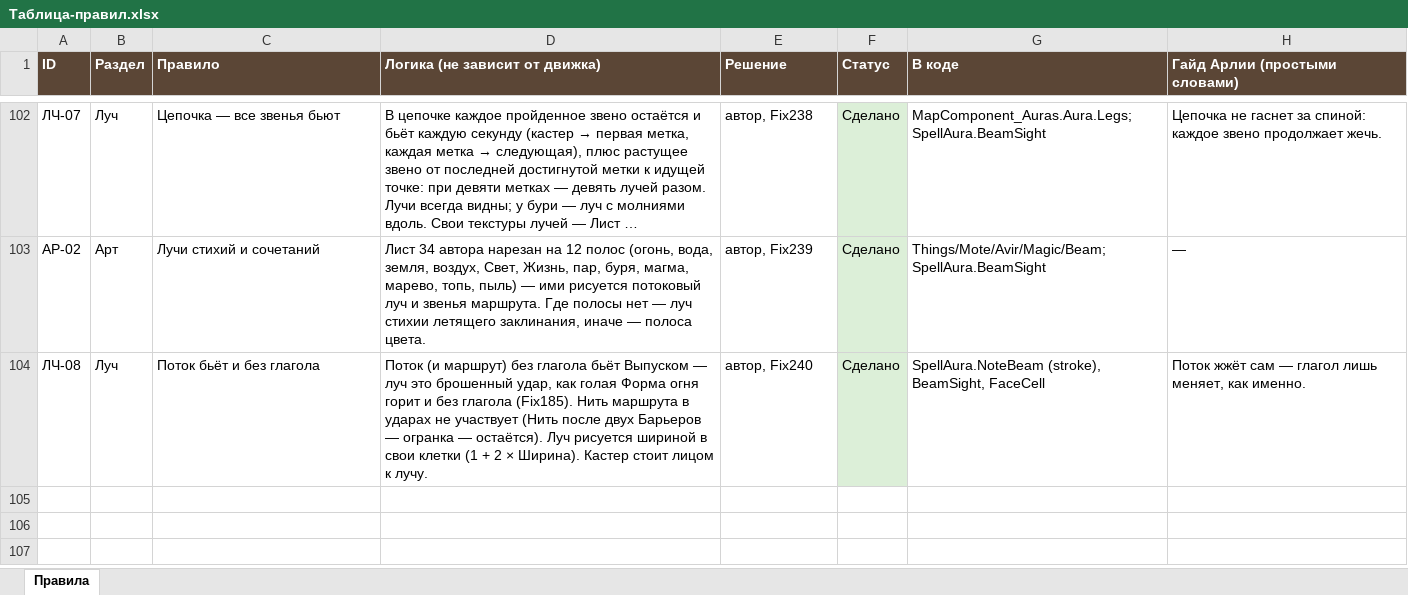
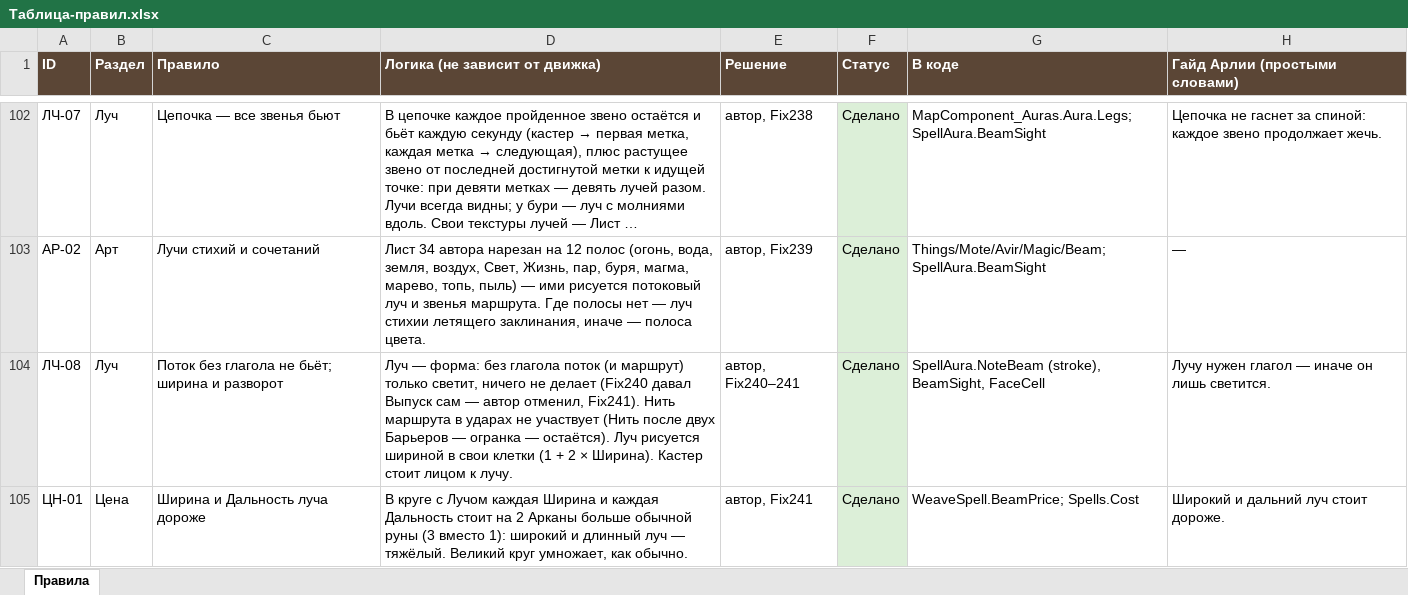
Before and after one commit to SedesNoctis/Claule-Work, an Excel workbook: Docs-Word/Таблица-правил.xlsx, sheet Правила, drawn as a sheet; only a part is shown, gaps mark what is left out; long unchanged cells end in …; values as stored, in another font and other column widths than the file's, no borders; the diff names each change by its address in the sheet, - before the commit and + after, or states it on an @@ line.

```diff
--- a/Docs-Word/Таблица-правил.xlsx (sheet Правила)
+++ b/Docs-Word/Таблица-правил.xlsx (sheet Правила)
-C104 (Правило): Поток бьёт и без глагола
+C104 (Правило): Поток без глагола не бьёт; ширина и разворот
-D104 (Логика (не зависит от движка)): Поток (и маршрут) без глагола бьёт Выпуском — луч это брошенный удар, как голая Форма огня горит и без глагола (Fix185). Нить маршрута…
+D104 (Логика (не зависит от движка)): Луч — форма: без глагола поток (и маршрут) только светит, ничего не делает (Fix240 давал Выпуск сам — автор отменил, Fix241). Нить маршрута…
-E104 (Решение): автор, Fix240
+E104 (Решение): автор, Fix240–241
-H104 (Гайд Арлии (простыми словами)): Поток жжёт сам — глагол лишь меняет, как именно.
+H104 (Гайд Арлии (простыми словами)): Лучу нужен глагол — иначе он лишь светится.
+row 105: ЦН-01 | Цена | Ширина и Дальность луча дороже | В круге с Лучом каждая Ширина и каждая Дальность стоит на 2 Арканы больше обычной руны (3 вместо 1): широкий и длинный луч — тяжёлый. Великий круг умножает, как обычно. | автор, Fix241 | Сделано | WeaveSpell.BeamPrice; Spells.Cost | Широкий и дальний луч стоит дороже.
```
Also changed, not shown: 22 other files.
